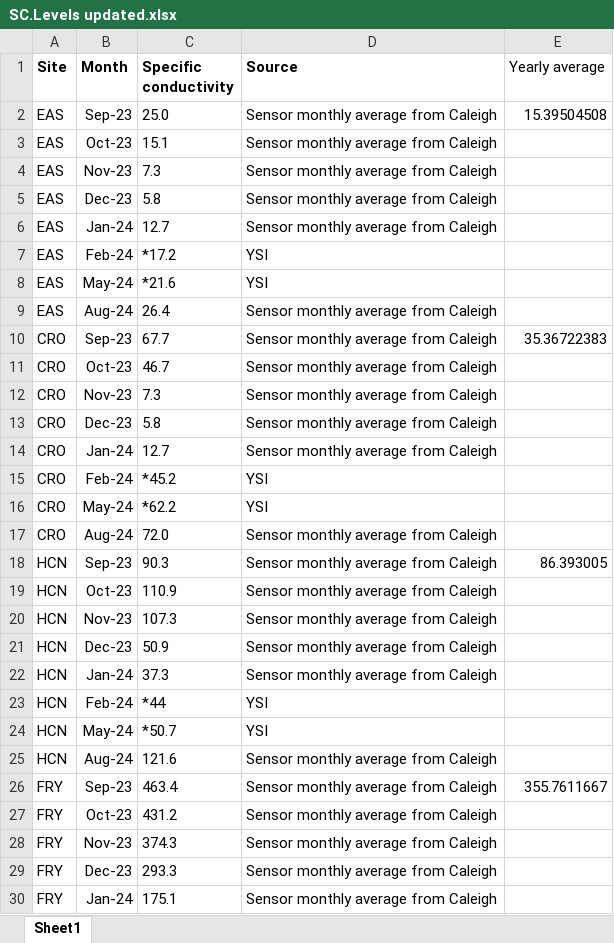
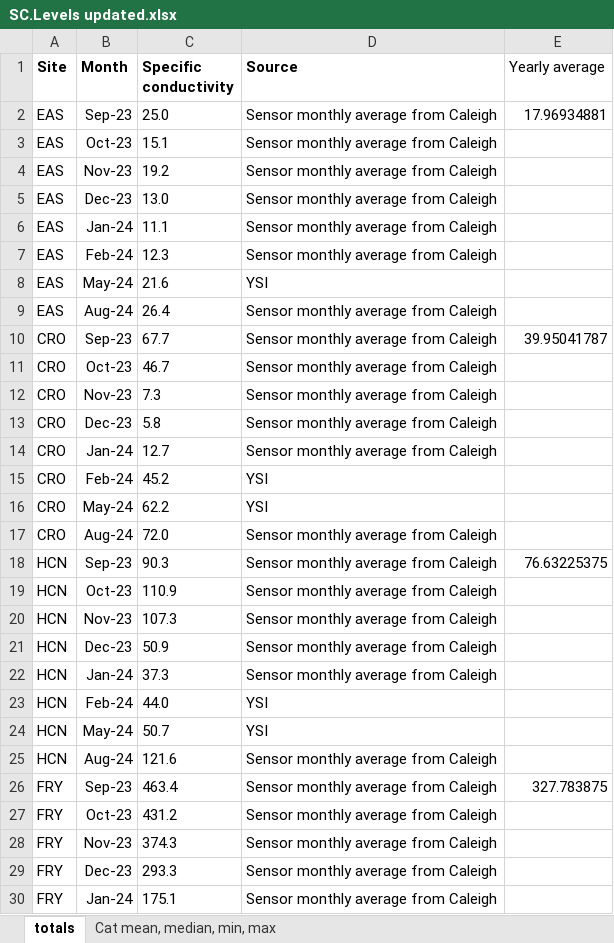
Before and after one commit to kelleysinning/saltyC_VirginiaTech, an Excel workbook: SUMMARY SHEETS/SC.Levels updated.xlsx, sheet totals, drawn as a sheet; only a part is shown; values as stored, in another font and other column widths than the file's, no borders; the diff covers the shown part only; the diff names each change by its address in the sheet, - before the commit and + after, or states it on an @@ line.

```diff
--- a/SUMMARY SHEETS/SC.Levels updated.xlsx (sheet totals)
+++ b/SUMMARY SHEETS/SC.Levels updated.xlsx (sheet totals)
-sheet tab: Sheet1
+sheet tab: totals
+sheet tab: Cat mean, median, min, max
-E2 (Yearly average): 15.39504508
+E2 (Yearly average): 17.96934881
-C4 (Specific conductivity): 7.3
+C4 (Specific conductivity): 19.2
-C5 (Specific conductivity): 5.8
+C5 (Specific conductivity): 13.0
-C6 (Specific conductivity): 12.7
+C6 (Specific conductivity): 11.1
-C7 (Specific conductivity): *17.2
+C7 (Specific conductivity): 12.3
-D7 (Source): YSI
+D7 (Source): Sensor monthly average from Caleigh
-C8 (Specific conductivity): *21.6
+C8 (Specific conductivity): 21.6
-E10 (Yearly average): 35.36722383
+E10 (Yearly average): 39.95041787
-C15 (Specific conductivity): *45.2
+C15 (Specific conductivity): 45.2
-C16 (Specific conductivity): *62.2
+C16 (Specific conductivity): 62.2
-E18 (Yearly average): 86.393005
+E18 (Yearly average): 76.63225375
-C23 (Specific conductivity): *44
+C23 (Specific conductivity): 44.0
-C24 (Specific conductivity): *50.7
+C24 (Specific conductivity): 50.7
-E26 (Yearly average): 355.7611667
+E26 (Yearly average): 327.783875
```
Also changed, not shown: 21 edited cells elsewhere in this sheet, 16 other files.
